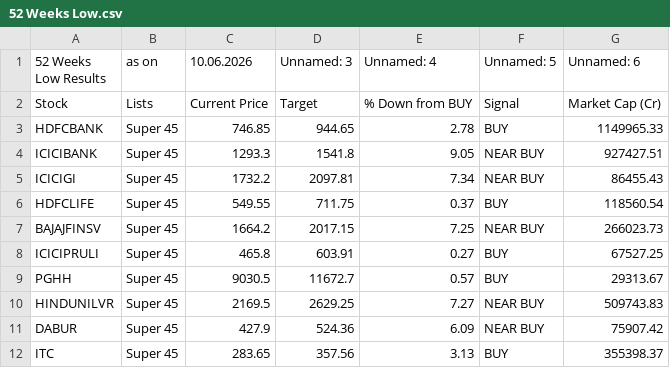
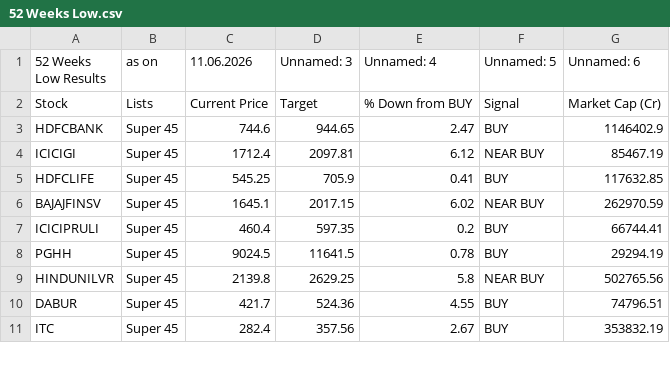
Before and after one commit to mojiburrahaman25/stock-output, a CSV file: 52 Weeks Low.csv, drawn as a sheet; only a part is shown; the diff covers the shown part only.

```diff
--- a/52 Weeks Low.csv
+++ b/52 Weeks Low.csv
@@ -1,12 +1,11 @@
-52 Weeks Low Results,as on,10.06.2026,Unnamed: 3,Unnamed: 4,Unnamed: 5,Unnamed: 6
+52 Weeks Low Results,as on,11.06.2026,Unnamed: 3,Unnamed: 4,Unnamed: 5,Unnamed: 6
 Stock,Lists,Current Price,Target,% Down from BUY,Signal,Market Cap (Cr)
-HDFCBANK,Super 45,746.85,944.65,2.78,BUY,1149965.33
-ICICIBANK,Super 45,1293.3,1541.8,9.05,NEAR BUY,927427.51
-ICICIGI,Super 45,1732.2,2097.81,7.34,NEAR BUY,86455.43
-HDFCLIFE,Super 45,549.55,711.75,0.37,BUY,118560.54
-BAJAJFINSV,Super 45,1664.2,2017.15,7.25,NEAR BUY,266023.73
-ICICIPRULI,Super 45,465.8,603.91,0.27,BUY,67527.25
-PGHH,Super 45,9030.5,11672.7,0.57,BUY,29313.67
-HINDUNILVR,Super 45,2169.5,2629.25,7.27,NEAR BUY,509743.83
-DABUR,Super 45,427.9,524.36,6.09,NEAR BUY,75907.42
-ITC,Super 45,283.65,357.56,3.13,BUY,355398.37
+HDFCBANK,Super 45,744.6,944.65,2.47,BUY,1146402.9
+ICICIGI,Super 45,1712.4,2097.81,6.12,NEAR BUY,85467.19
+HDFCLIFE,Super 45,545.25,705.9,0.41,BUY,117632.85
+BAJAJFINSV,Super 45,1645.1,2017.15,6.02,NEAR BUY,262970.59
+ICICIPRULI,Super 45,460.4,597.35,0.2,BUY,66744.41
+PGHH,Super 45,9024.5,11641.5,0.78,BUY,29294.19
+HINDUNILVR,Super 45,2139.8,2629.25,5.8,NEAR BUY,502765.56
+DABUR,Super 45,421.7,524.36,4.55,BUY,74796.51
+ITC,Super 45,282.4,357.56,2.67,BUY,353832.19
```
Also changed, not shown: 1 added row and 38 edited cells elsewhere in this file, 67 ka Funda.csv, BUY List.csv, 6 other files.
